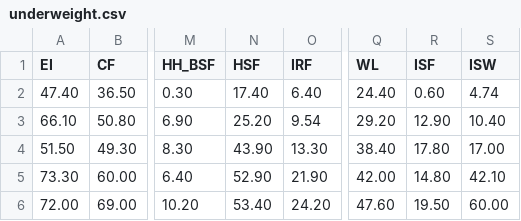
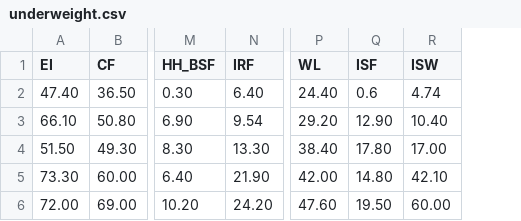
Before and after one commit to LateraOlana/MoH_NIPN, a CSV file: underweight.csv, drawn as a sheet; only a part is shown, gaps mark what is left out; removed rows and columns are numbered as before the commit, all else as after; the diff names each change by its address in the sheet, - before the commit and + after, or states it on an @@ line.

```diff
--- a/underweight.csv
+++ b/underweight.csv
-column N (HSF), rows 2-6: 17.40 | 25.20 | 43.90 | 52.90 | 53.40
-Q2 (ISF): 0.60
+Q2 (ISF): 0.6
```
Also changed, not shown: stunting.csv, wasting.csv, 1 other file.
